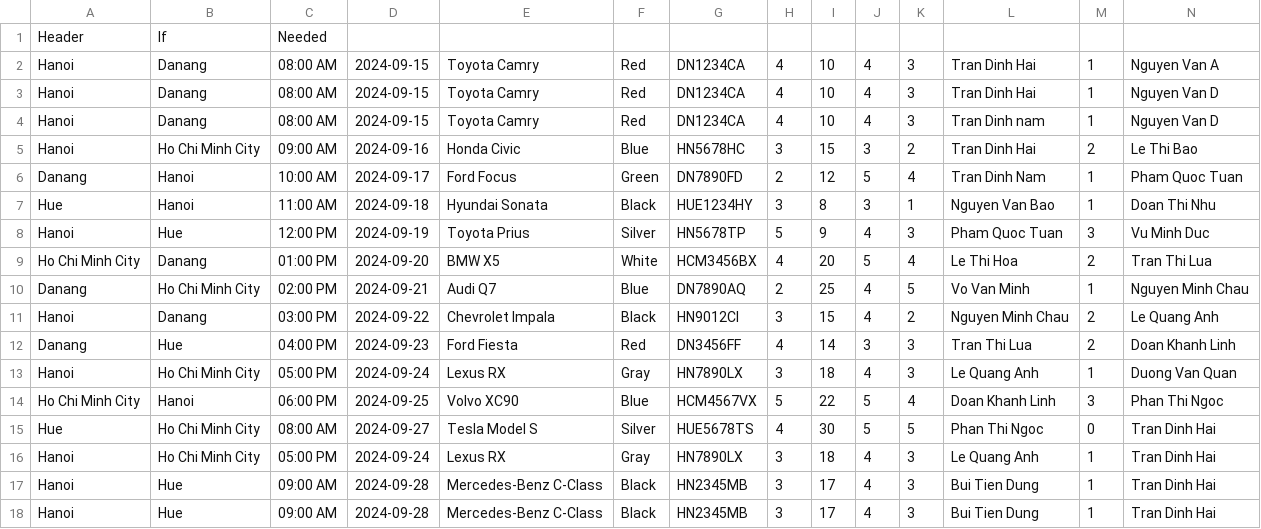
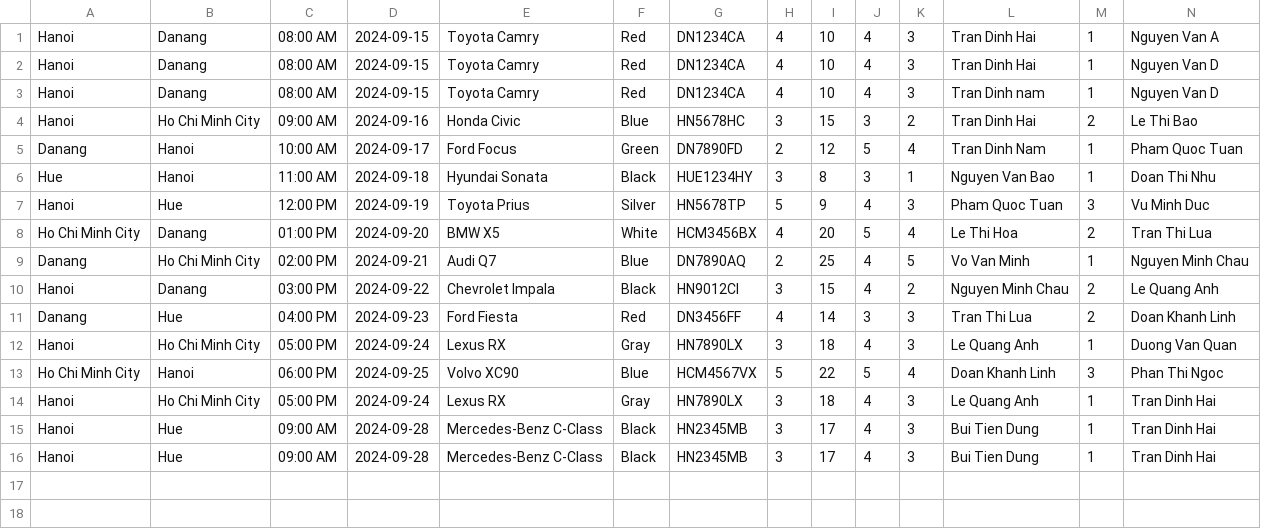
Before and after one commit to hai0w0/carpooling-application-RMIT, a CSV file: src/bookingRequests.csv, drawn as a sheet; only a part is shown; rows hold the shown columns only; the diff names each change by its address in the sheet, - before the commit and + after, or states it on an @@ line.

```diff
--- a/src/bookingRequests.csv
+++ b/src/bookingRequests.csv
-row 1: Header | If | Needed
-row 15: Hue | Ho Chi Minh City | 08:00 AM | 2024-09-27 | Tesla Model S | Silver | HUE5678TS | 4 | 30 | 5 | 5 | Phan Thi Ngoc | 0 | Tran Dinh Hai
```
Also changed, not shown: src/members.csv, 5 other files.
